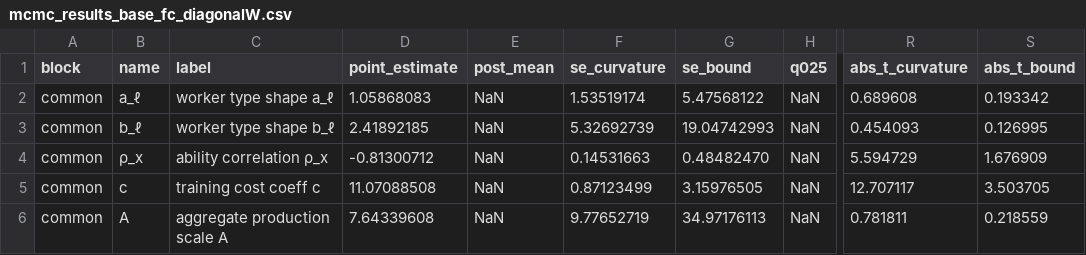
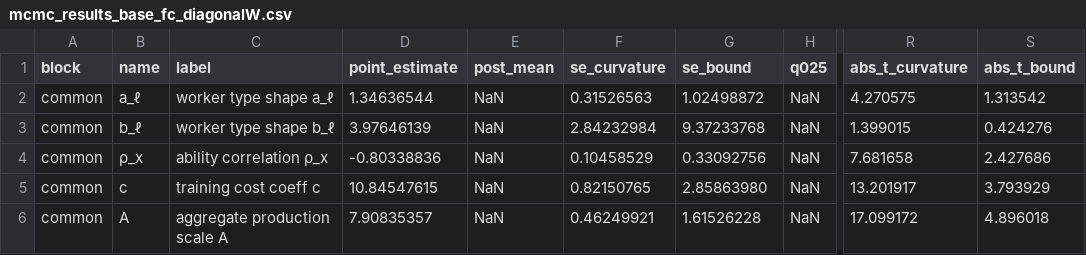
Before and after one commit to RamziChariag/DMP_labour_market_choice, a CSV file: output/estimates/mcmc_results_base_fc_diagonalW.csv, drawn as a sheet; only a part is shown, gaps mark what is left out; the diff covers the shown part only; the diff names each change by its address in the sheet, - before the commit and + after, or states it on an @@ line.

```diff
--- a/output/estimates/mcmc_results_base_fc_diagonalW.csv
+++ b/output/estimates/mcmc_results_base_fc_diagonalW.csv
-D2 (point_estimate): 1.05868083
+D2 (point_estimate): 1.34636544
-F2 (se_curvature): 1.53519174
+F2 (se_curvature): 0.31526563
-G2 (se_bound): 5.47568122
+G2 (se_bound): 1.02498872
-R2 (abs_t_curvature): 0.689608
+R2 (abs_t_curvature): 4.270575
-S2 (abs_t_bound): 0.193342
+S2 (abs_t_bound): 1.313542
-D3 (point_estimate): 2.41892185
+D3 (point_estimate): 3.97646139
-F3 (se_curvature): 5.32692739
+F3 (se_curvature): 2.84232984
-G3 (se_bound): 19.04742993
+G3 (se_bound): 9.37233768
-R3 (abs_t_curvature): 0.454093
+R3 (abs_t_curvature): 1.399015
-S3 (abs_t_bound): 0.126995
+S3 (abs_t_bound): 0.424276
-D4 (point_estimate): -0.81300712
+D4 (point_estimate): -0.80338836
-F4 (se_curvature): 0.14531663
+F4 (se_curvature): 0.10458529
-G4 (se_bound): 0.48482470
+G4 (se_bound): 0.33092756
-R4 (abs_t_curvature): 5.594729
+R4 (abs_t_curvature): 7.681658
-S4 (abs_t_bound): 1.676909
+S4 (abs_t_bound): 2.427686
-D5 (point_estimate): 11.07088508
+D5 (point_estimate): 10.84547615
-F5 (se_curvature): 0.87123499
+F5 (se_curvature): 0.82150765
-G5 (se_bound): 3.15976505
+G5 (se_bound): 2.85863980
-R5 (abs_t_curvature): 12.707117
+R5 (abs_t_curvature): 13.201917
-S5 (abs_t_bound): 3.503705
+S5 (abs_t_bound): 3.793929
-D6 (point_estimate): 7.64339608
+D6 (point_estimate): 7.90835357
-F6 (se_curvature): 9.77652719
+F6 (se_curvature): 0.46249921
-G6 (se_bound): 34.97176113
+G6 (se_bound): 1.61526228
-R6 (abs_t_curvature): 0.781811
+R6 (abs_t_curvature): 17.099172
-S6 (abs_t_bound): 0.218559
+S6 (abs_t_bound): 4.896018
```
Also changed, not shown: 2 removed rows and 84 edited cells elsewhere in this file, output/estimates/smm_estimates_base_fc_diagonalW.csv, 13 other files.
